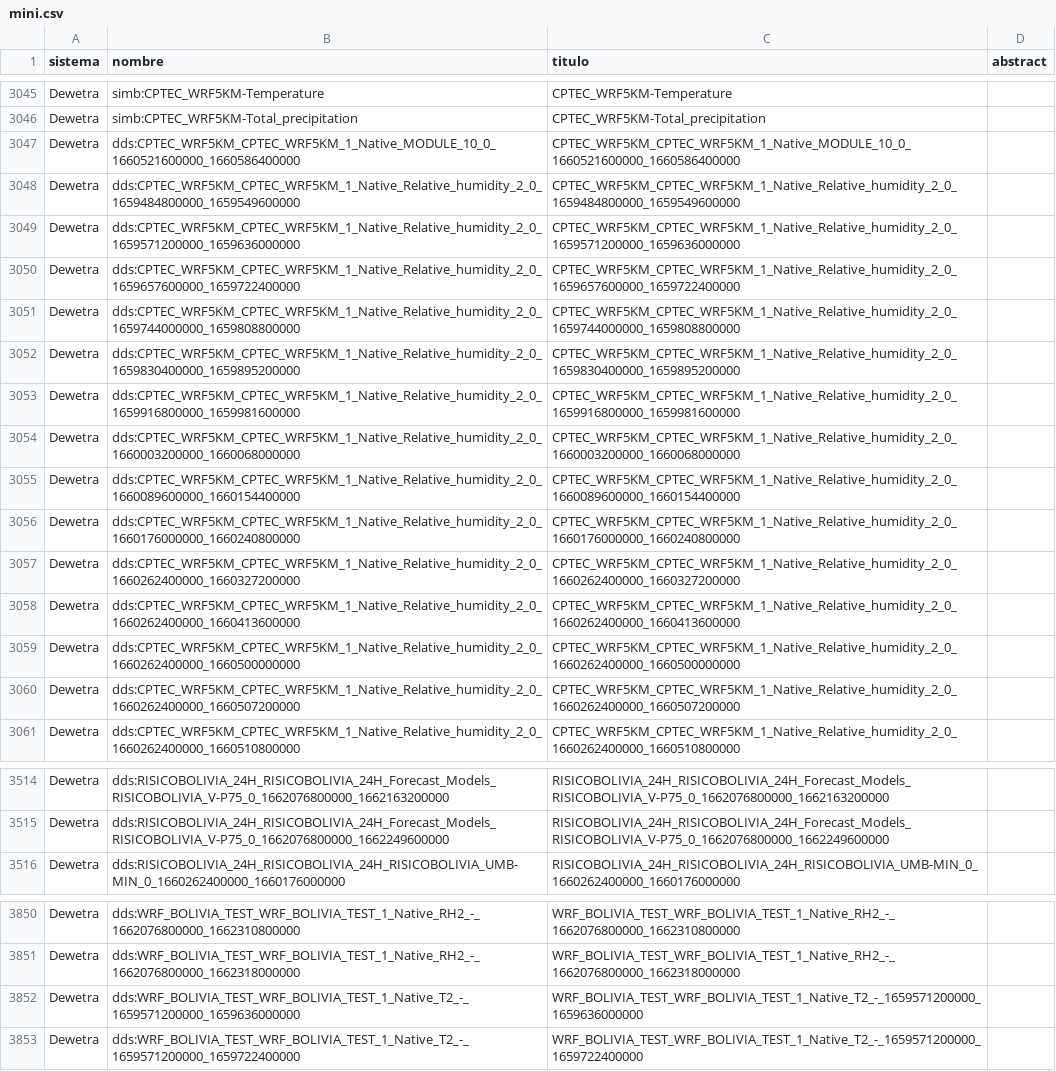
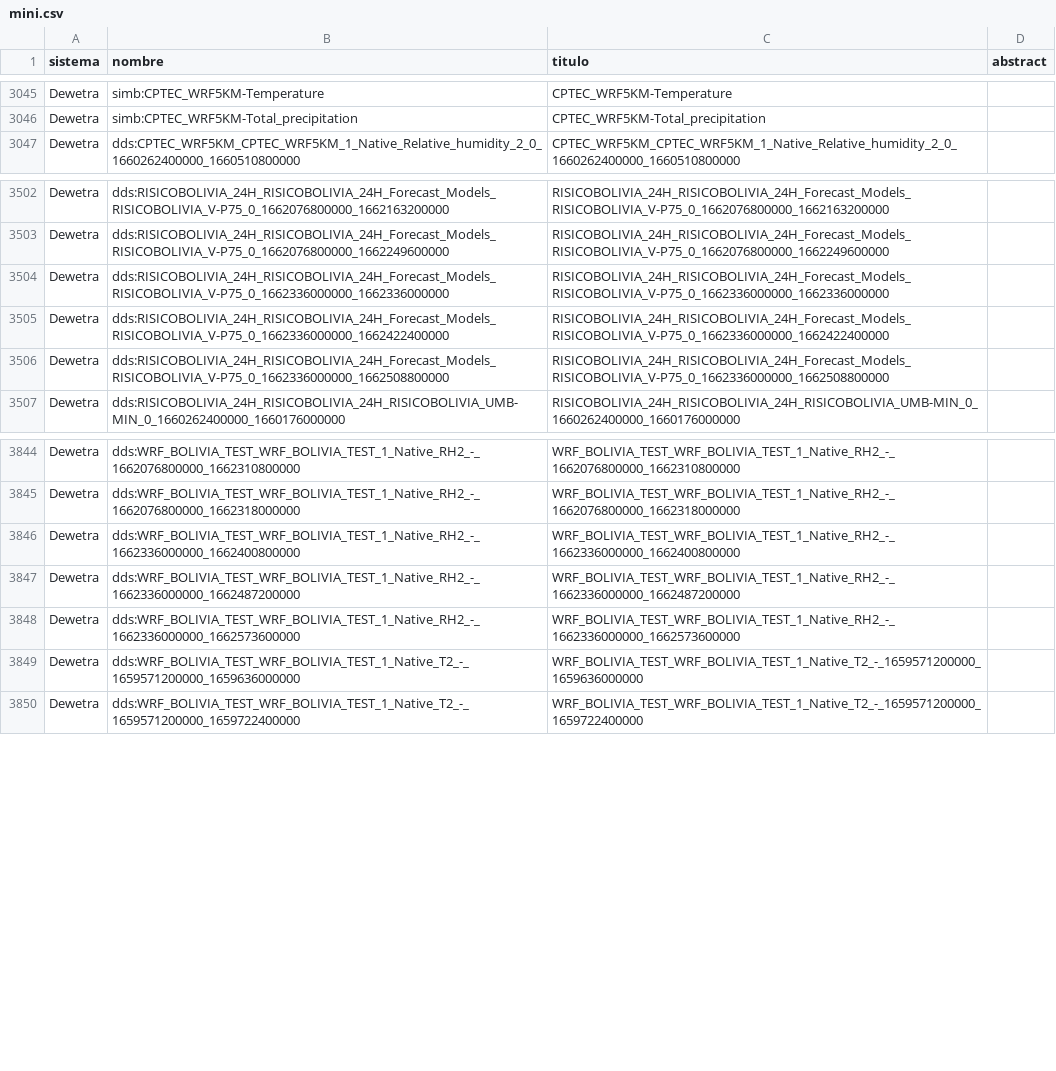
Before and after one commit to mauforonda/geodatos, a CSV file: docs/mini.csv, drawn as a sheet; only a part is shown, gaps mark what is left out; the diff covers the shown part only.

```diff
--- a/docs/mini.csv
+++ b/docs/mini.csv
@@ -3159,16 +3159,2 @@ Dewetra,simb:CPTEC_WRF5KM-Temperature,CPTEC_WRF5KM-Temperature,
 Dewetra,simb:CPTEC_WRF5KM-Total_precipitation,CPTEC_WRF5KM-Total_precipitation,
-Dewetra,dds:CPTEC_WRF5KM_CPTEC_WRF5KM_1_Native_MODULE_10_0_1660521600000_1660586400000,CPTEC_WRF5KM_CPTEC_WRF5KM_1_Native_MODULE_10_0_1660521600000_1660586400000,
-Dewetra,dds:CPTEC_WRF5KM_CPTEC_WRF5KM_1_Native_Relative_humidity_2_0_1659484800000_1659549600000,CPTEC_WRF5KM_CPTEC_WRF5KM_1_Native_Relative_humidity_2_0_1659484800000_1659549600000,
-Dewetra,dds:CPTEC_WRF5KM_CPTEC_WRF5KM_1_Native_Relative_humidity_2_0_1659571200000_1659636000000,CPTEC_WRF5KM_CPTEC_WRF5KM_1_Native_Relative_humidity_2_0_1659571200000_1659636000000,
-Dewetra,dds:CPTEC_WRF5KM_CPTEC_WRF5KM_1_Native_Relative_humidity_2_0_1659657600000_1659722400000,CPTEC_WRF5KM_CPTEC_WRF5KM_1_Native_Relative_humidity_2_0_1659657600000_1659722400000,
-Dewetra,dds:CPTEC_WRF5KM_CPTEC_WRF5KM_1_Native_Relative_humidity_2_0_1659744000000_1659808800000,CPTEC_WRF5KM_CPTEC_WRF5KM_1_Native_Relative_humidity_2_0_1659744000000_1659808800000,
-Dewetra,dds:CPTEC_WRF5KM_CPTEC_WRF5KM_1_Native_Relative_humidity_2_0_1659830400000_1659895200000,CPTEC_WRF5KM_CPTEC_WRF5KM_1_Native_Relative_humidity_2_0_1659830400000_1659895200000,
-Dewetra,dds:CPTEC_WRF5KM_CPTEC_WRF5KM_1_Native_Relative_humidity_2_0_1659916800000_1659981600000,CPTEC_WRF5KM_CPTEC_WRF5KM_1_Native_Relative_humidity_2_0_1659916800000_1659981600000,
-Dewetra,dds:CPTEC_WRF5KM_CPTEC_WRF5KM_1_Native_Relative_humidity_2_0_1660003200000_1660068000000,CPTEC_WRF5KM_CPTEC_WRF5KM_1_Native_Relative_humidity_2_0_1660003200000_1660068000000,
-Dewetra,dds:CPTEC_WRF5KM_CPTEC_WRF5KM_1_Native_Relative_humidity_2_0_1660089600000_1660154400000,CPTEC_WRF5KM_CPTEC_WRF5KM_1_Native_Relative_humidity_2_0_1660089600000_1660154400000,
-Dewetra,dds:CPTEC_WRF5KM_CPTEC_WRF5KM_1_Native_Relative_humidity_2_0_1660176000000_1660240800000,CPTEC_WRF5KM_CPTEC_WRF5KM_1_Native_Relative_humidity_2_0_1660176000000_1660240800000,
-Dewetra,dds:CPTEC_WRF5KM_CPTEC_WRF5KM_1_Native_Relative_humidity_2_0_1660262400000_1660327200000,CPTEC_WRF5KM_CPTEC_WRF5KM_1_Native_Relative_humidity_2_0_1660262400000_1660327200000,
-Dewetra,dds:CPTEC_WRF5KM_CPTEC_WRF5KM_1_Native_Relative_humidity_2_0_1660262400000_1660413600000,CPTEC_WRF5KM_CPTEC_WRF5KM_1_Native_Relative_humidity_2_0_1660262400000_1660413600000,
-Dewetra,dds:CPTEC_WRF5KM_CPTEC_WRF5KM_1_Native_Relative_humidity_2_0_1660262400000_1660500000000,CPTEC_WRF5KM_CPTEC_WRF5KM_1_Native_Relative_humidity_2_0_1660262400000_1660500000000,
-Dewetra,dds:CPTEC_WRF5KM_CPTEC_WRF5KM_1_Native_Relative_humidity_2_0_1660262400000_1660507200000,CPTEC_WRF5KM_CPTEC_WRF5KM_1_Native_Relative_humidity_2_0_1660262400000_1660507200000,
 Dewetra,dds:CPTEC_WRF5KM_CPTEC_WRF5KM_1_Native_Relative_humidity_2_0_1660262400000_1660510800000,CPTEC_WRF5KM_CPTEC_WRF5KM_1_Native_Relative_humidity_2_0_1660262400000_1660510800000,
@@ -3628,2 +3616,5 @@ Dewetra,dds:RISICOBOLIVIA_24H_RISICOBOLIVIA_24H_Forecast_Models_RISICOBOLIVIA_V-
 Dewetra,dds:RISICOBOLIVIA_24H_RISICOBOLIVIA_24H_Forecast_Models_RISICOBOLIVIA_V-P75_0_1662076800000_1662249600000,RISICOBOLIVIA_24H_RISICOBOLIVIA_24H_Forecast_Models_RISICOBOLIVIA_V-P75_0_1662076800000_1662249600000,
+Dewetra,dds:RISICOBOLIVIA_24H_RISICOBOLIVIA_24H_Forecast_Models_RISICOBOLIVIA_V-P75_0_1662336000000_1662336000000,RISICOBOLIVIA_24H_RISICOBOLIVIA_24H_Forecast_Models_RISICOBOLIVIA_V-P75_0_1662336000000_1662336000000,
+Dewetra,dds:RISICOBOLIVIA_24H_RISICOBOLIVIA_24H_Forecast_Models_RISICOBOLIVIA_V-P75_0_1662336000000_1662422400000,RISICOBOLIVIA_24H_RISICOBOLIVIA_24H_Forecast_Models_RISICOBOLIVIA_V-P75_0_1662336000000_1662422400000,
+Dewetra,dds:RISICOBOLIVIA_24H_RISICOBOLIVIA_24H_Forecast_Models_RISICOBOLIVIA_V-P75_0_1662336000000_1662508800000,RISICOBOLIVIA_24H_RISICOBOLIVIA_24H_Forecast_Models_RISICOBOLIVIA_V-P75_0_1662336000000_1662508800000,
 Dewetra,dds:RISICOBOLIVIA_24H_RISICOBOLIVIA_24H_RISICOBOLIVIA_UMB-MIN_0_1660262400000_1660176000000,RISICOBOLIVIA_24H_RISICOBOLIVIA_24H_RISICOBOLIVIA_UMB-MIN_0_1660262400000_1660176000000,
@@ -3964,2 +3958,5 @@ Dewetra,dds:WRF_BOLIVIA_TEST_WRF_BOLIVIA_TEST_1_Native_RH2_-_1662076800000_16623
 Dewetra,dds:WRF_BOLIVIA_TEST_WRF_BOLIVIA_TEST_1_Native_RH2_-_1662076800000_1662318000000,WRF_BOLIVIA_TEST_WRF_BOLIVIA_TEST_1_Native_RH2_-_1662076800000_1662318000000,
+Dewetra,dds:WRF_BOLIVIA_TEST_WRF_BOLIVIA_TEST_1_Native_RH2_-_1662336000000_1662400800000,WRF_BOLIVIA_TEST_WRF_BOLIVIA_TEST_1_Native_RH2_-_1662336000000_1662400800000,
+Dewetra,dds:WRF_BOLIVIA_TEST_WRF_BOLIVIA_TEST_1_Native_RH2_-_1662336000000_1662487200000,WRF_BOLIVIA_TEST_WRF_BOLIVIA_TEST_1_Native_RH2_-_1662336000000_1662487200000,
+Dewetra,dds:WRF_BOLIVIA_TEST_WRF_BOLIVIA_TEST_1_Native_RH2_-_1662336000000_1662573600000,WRF_BOLIVIA_TEST_WRF_BOLIVIA_TEST_1_Native_RH2_-_1662336000000_1662573600000,
 Dewetra,dds:WRF_BOLIVIA_TEST_WRF_BOLIVIA_TEST_1_Native_T2_-_1659571200000_1659636000000,WRF_BOLIVIA_TEST_WRF_BOLIVIA_TEST_1_Native_T2_-_1659571200000_1659636000000,
```
Also changed, not shown: 8 added rows elsewhere in this file, 3 other files.
